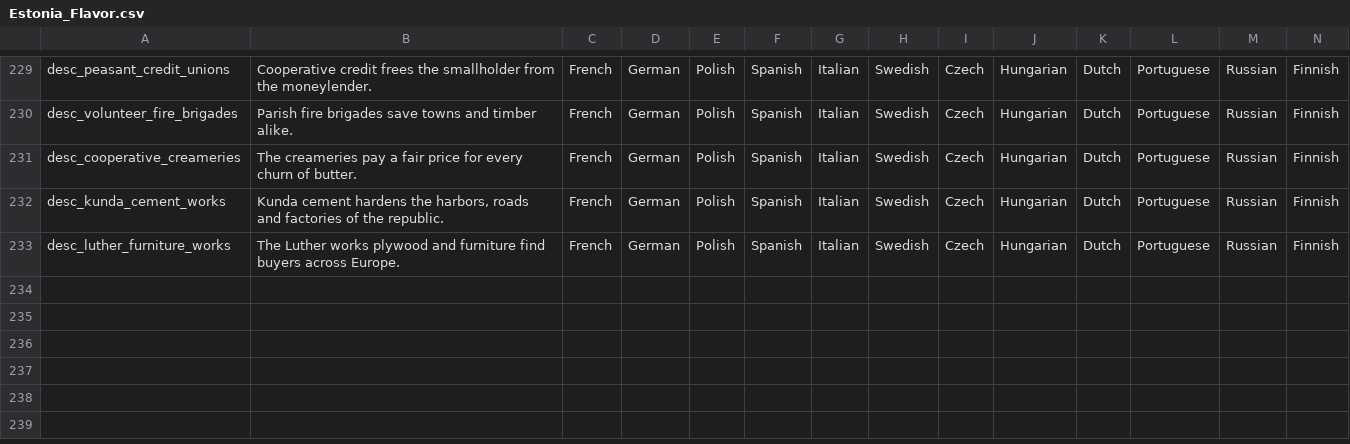
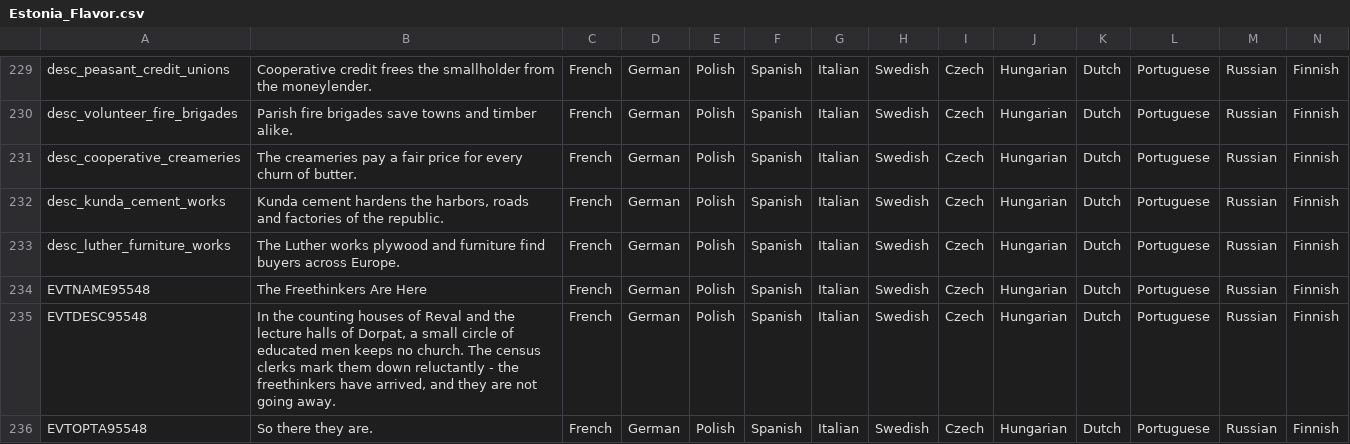
Before and after one commit to calebjamesrussell/Victoria-II-Baltic-Awakening, a CSV file: Estonia_Flavor/localisation/Estonia_Flavor.csv, drawn as a sheet; only a part is shown, gaps mark what is left out; rows hold the shown columns only; the diff names each change by its address in the sheet, - before the commit and + after, or states it on an @@ line.

Commit message:
Make 1836 atheist seeds visible; add freethinkers confirmation event
The 1836 atheist seeds were so small (25-50 people, 0.06% of a
province) that every UI screen rounded them to zero - it was impossible
to tell whether they had loaded at all.

- Raise the Reval seed to 250 artisans + 100 atheist clerks (~0.9% of
  the province) and the Dorpat seed to 200 artisans + 100 north_german
  and 50 estonian clerks (~0.9%): still a historically plausible
  educated fringe of freethinkers, but now a visible sliver on the
  religion bar and distinct POP entries in the artisans/clerks lists.
- Add event 95548 'The Freethinkers Are Here': fires once when playing
  Estonia and atheists are present in Reval, confirming the pop file
  loaded and giving the fringe a first moment in the story.

Co-authored-by: calebjamesrussell <calebjamesrussell@users.noreply.github.com>

```diff
--- a/Estonia_Flavor/localisation/Estonia_Flavor.csv
+++ b/Estonia_Flavor/localisation/Estonia_Flavor.csv
+row 234: EVTNAME95548 | The Freethinkers Are Here | French | German | Polish | Spanish | Italian | Swedish | Czech | Hungarian | Dutch | Portuguese | Russian | Finnish
+row 235: EVTDESC95548 | In the counting houses of Reval and the lecture halls of Dorpat, a small circle of educated men keeps no church. The census clerks mark them down reluctantly - the freethinkers have arrived, and they are not going away. | French | German | Polish | Spanish | Italian | Swedish | Czech | Hungarian | Dutch | Portuguese | Russian | Finnish
+row 236: EVTOPTA95548 | So there they are. | French | German | Polish | Spanish | Italian | Swedish | Czech | Hungarian | Dutch | Portuguese | Russian | Finnish
```
Also changed, not shown: 2 other files.
